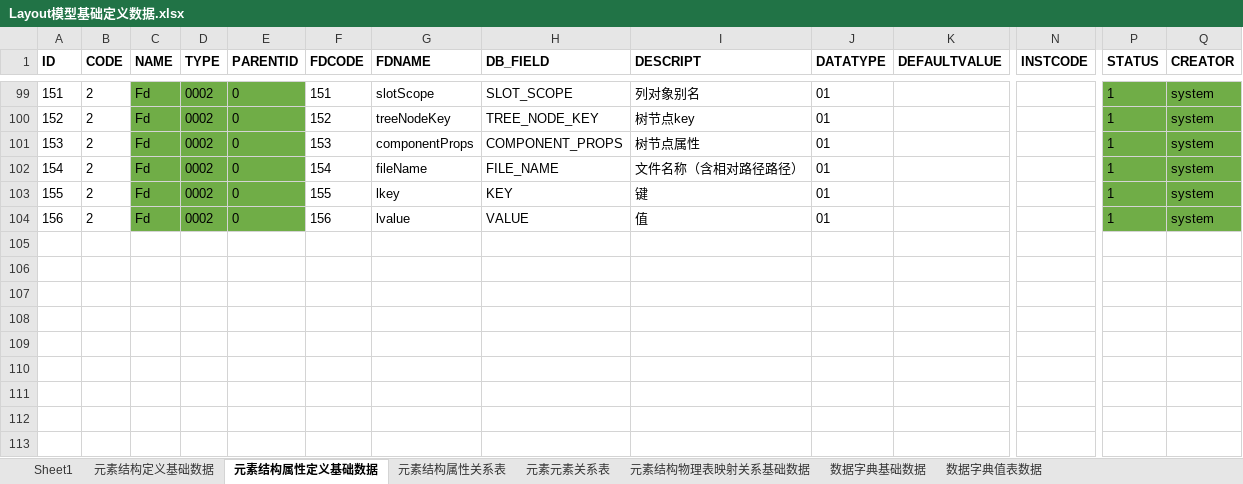
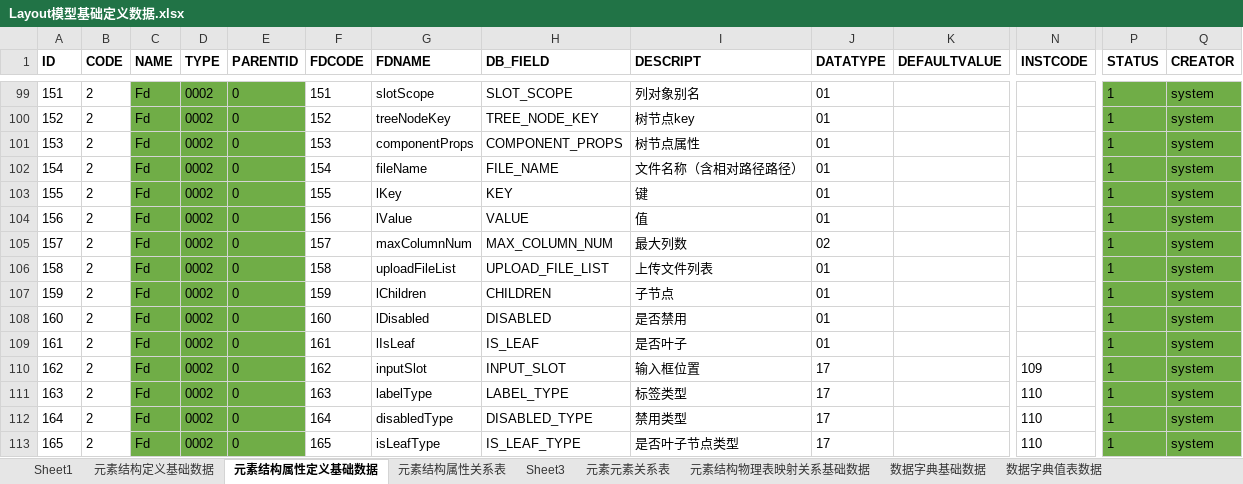
Before and after one commit to dbcdcw/home, an Excel workbook: Layout模型基础定义数据.xlsx, sheet 元素结构属性定义基础数据, drawn as a sheet; only a part is shown, gaps mark what is left out; values as stored, in another font and other column widths than the file's, no borders; conditional formats not drawn; rows hold the shown columns only; the diff names each change by its address in the sheet, - before the commit and + after, or states it on an @@ line.

```diff
--- a/Layout模型基础定义数据.xlsx (sheet 元素结构属性定义基础数据)
+++ b/Layout模型基础定义数据.xlsx (sheet 元素结构属性定义基础数据)
+sheet tab: Sheet3
-G103 (FDNAME): lkey
+G103 (FDNAME): lKey
-G104 (FDNAME): lvalue
+G104 (FDNAME): lValue
+row 105: 157 | 2 | Fd | 0002 | 0 | 157 | maxColumnNum | MAX_COLUMN_NUM | 最大列数 | 02 |  |  | 1 | system
+row 106: 158 | 2 | Fd | 0002 | 0 | 158 | uploadFileList | UPLOAD_FILE_LIST | 上传文件列表 | 01 |  |  | 1 | system
+row 107: 159 | 2 | Fd | 0002 | 0 | 159 | lChildren | CHILDREN | 子节点 | 01 |  |  | 1 | system
+row 108: 160 | 2 | Fd | 0002 | 0 | 160 | lDisabled | DISABLED | 是否禁用 | 01 |  |  | 1 | system
+row 109: 161 | 2 | Fd | 0002 | 0 | 161 | lIsLeaf | IS_LEAF | 是否叶子 | 01 |  |  | 1 | system
+row 110: 162 | 2 | Fd | 0002 | 0 | 162 | inputSlot | INPUT_SLOT | 输入框位置 | 17 |  | 109 | 1 | system
+row 111: 163 | 2 | Fd | 0002 | 0 | 163 | labelType | LABEL_TYPE | 标签类型 | 17 |  | 110 | 1 | system
+row 112: 164 | 2 | Fd | 0002 | 0 | 164 | disabledType | DISABLED_TYPE | 禁用类型 | 17 |  | 110 | 1 | system
+row 113: 165 | 2 | Fd | 0002 | 0 | 165 | isLeafType | IS_LEAF_TYPE | 是否叶子节点类型 | 17 |  | 110 | 1 | system
```
Also changed, not shown: sheet 元素结构属性关系表, sheet 元素元素关系表, sheet 数据字典值表数据, sheet 元素结构定义基础数据, sheet 元素结构物理表映射关系基础数据, sheet 数据字典基础数据, hidden cells, 3 other files.
